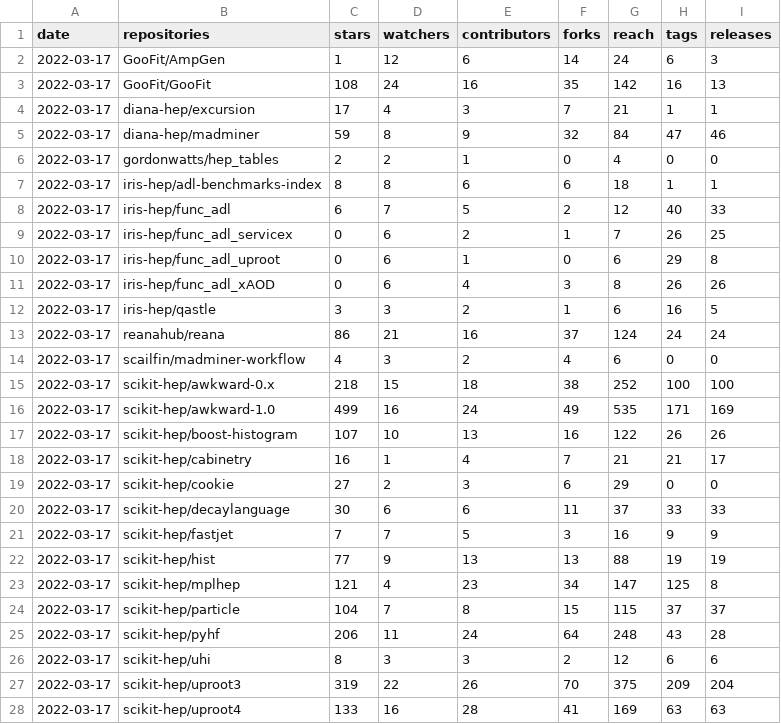
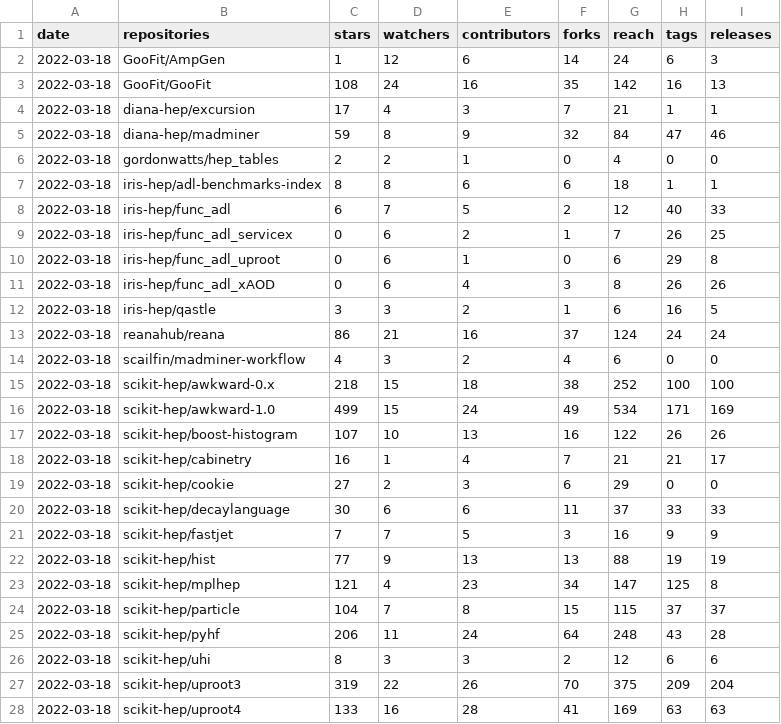
Before and after one commit to iris-hep/analysis-community-summary, a CSV file: summary.csv, drawn as a sheet; only a part is shown; the diff covers the shown part only.

```diff
--- a/summary.csv
+++ b/summary.csv
@@ -1,28 +1,28 @@
 date,repositories,stars,watchers,contributors,forks,reach,tags,releases
-2022-03-17,GooFit/AmpGen,1,12,6,14,24,6,3
-2022-03-17,GooFit/GooFit,108,24,16,35,142,16,13
-2022-03-17,diana-hep/excursion,17,4,3,7,21,1,1
-2022-03-17,diana-hep/madminer,59,8,9,32,84,47,46
-2022-03-17,gordonwatts/hep_tables,2,2,1,0,4,0,0
-2022-03-17,iris-hep/adl-benchmarks-index,8,8,6,6,18,1,1
-2022-03-17,iris-hep/func_adl,6,7,5,2,12,40,33
-2022-03-17,iris-hep/func_adl_servicex,0,6,2,1,7,26,25
-2022-03-17,iris-hep/func_adl_uproot,0,6,1,0,6,29,8
-2022-03-17,iris-hep/func_adl_xAOD,0,6,4,3,8,26,26
-2022-03-17,iris-hep/qastle,3,3,2,1,6,16,5
-2022-03-17,reanahub/reana,86,21,16,37,124,24,24
-2022-03-17,scailfin/madminer-workflow,4,3,2,4,6,0,0
-2022-03-17,scikit-hep/awkward-0.x,218,15,18,38,252,100,100
-2022-03-17,scikit-hep/awkward-1.0,499,16,24,49,535,171,169
-2022-03-17,scikit-hep/boost-histogram,107,10,13,16,122,26,26
-2022-03-17,scikit-hep/cabinetry,16,1,4,7,21,21,17
-2022-03-17,scikit-hep/cookie,27,2,3,6,29,0,0
-2022-03-17,scikit-hep/decaylanguage,30,6,6,11,37,33,33
-2022-03-17,scikit-hep/fastjet,7,7,5,3,16,9,9
-2022-03-17,scikit-hep/hist,77,9,13,13,88,19,19
-2022-03-17,scikit-hep/mplhep,121,4,23,34,147,125,8
-2022-03-17,scikit-hep/particle,104,7,8,15,115,37,37
-2022-03-17,scikit-hep/pyhf,206,11,24,64,248,43,28
-2022-03-17,scikit-hep/uhi,8,3,3,2,12,6,6
-2022-03-17,scikit-hep/uproot3,319,22,26,70,375,209,204
-2022-03-17,scikit-hep/uproot4,133,16,28,41,169,63,63
+2022-03-18,GooFit/AmpGen,1,12,6,14,24,6,3
+2022-03-18,GooFit/GooFit,108,24,16,35,142,16,13
+2022-03-18,diana-hep/excursion,17,4,3,7,21,1,1
+2022-03-18,diana-hep/madminer,59,8,9,32,84,47,46
+2022-03-18,gordonwatts/hep_tables,2,2,1,0,4,0,0
+2022-03-18,iris-hep/adl-benchmarks-index,8,8,6,6,18,1,1
+2022-03-18,iris-hep/func_adl,6,7,5,2,12,40,33
+2022-03-18,iris-hep/func_adl_servicex,0,6,2,1,7,26,25
+2022-03-18,iris-hep/func_adl_uproot,0,6,1,0,6,29,8
+2022-03-18,iris-hep/func_adl_xAOD,0,6,4,3,8,26,26
+2022-03-18,iris-hep/qastle,3,3,2,1,6,16,5
+2022-03-18,reanahub/reana,86,21,16,37,124,24,24
+2022-03-18,scailfin/madminer-workflow,4,3,2,4,6,0,0
+2022-03-18,scikit-hep/awkward-0.x,218,15,18,38,252,100,100
+2022-03-18,scikit-hep/awkward-1.0,499,15,24,49,534,171,169
+2022-03-18,scikit-hep/boost-histogram,107,10,13,16,122,26,26
+2022-03-18,scikit-hep/cabinetry,16,1,4,7,21,21,17
+2022-03-18,scikit-hep/cookie,27,2,3,6,29,0,0
+2022-03-18,scikit-hep/decaylanguage,30,6,6,11,37,33,33
+2022-03-18,scikit-hep/fastjet,7,7,5,3,16,9,9
+2022-03-18,scikit-hep/hist,77,9,13,13,88,19,19
+2022-03-18,scikit-hep/mplhep,121,4,23,34,147,125,8
+2022-03-18,scikit-hep/particle,104,7,8,15,115,37,37
+2022-03-18,scikit-hep/pyhf,206,11,24,64,248,43,28
+2022-03-18,scikit-hep/uhi,8,3,3,2,12,6,6
+2022-03-18,scikit-hep/uproot3,319,22,26,70,375,209,204
+2022-03-18,scikit-hep/uproot4,133,16,28,41,169,63,63
```
Also changed, not shown: 8 edited cells elsewhere in this file, summary-time-series.csv.
